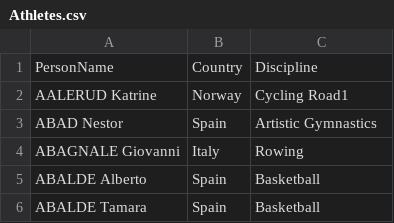
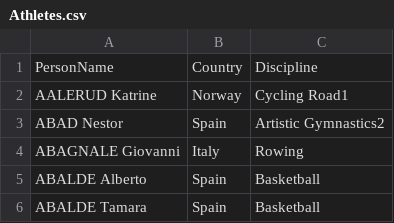
Before and after one commit to Yashas156/tokyo-olympic, a CSV file: tokyo-olympic-azure-data-engineering-project-main/data/Athletes.csv, drawn as a sheet; only a part is shown.

Commit message:
Update Athletes.csv

```diff
--- a/tokyo-olympic-azure-data-engineering-project-main/data/Athletes.csv
+++ b/tokyo-olympic-azure-data-engineering-project-main/data/Athletes.csv
@@ -2,3 +2,3 @@ PersonName,Country,Discipline
 AALERUD Katrine,Norway,Cycling Road1
-ABAD Nestor,Spain,Artistic Gymnastics
+ABAD Nestor,Spain,Artistic Gymnastics2
 ABAGNALE Giovanni,Italy,Rowing
```
